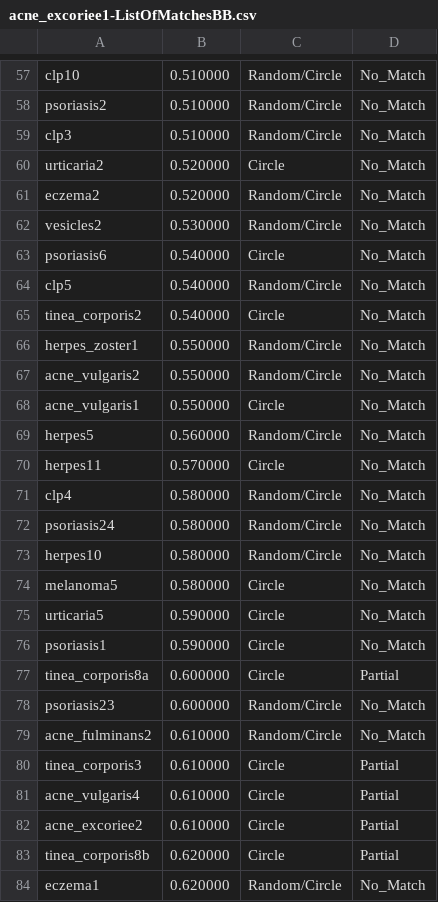
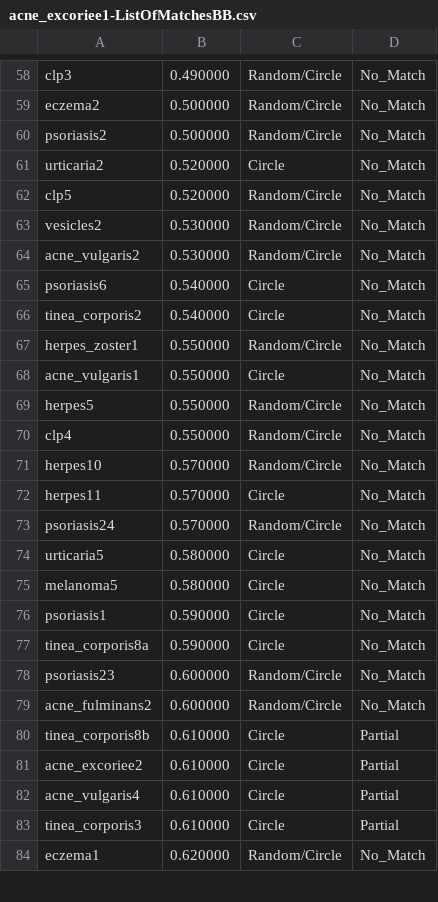
Before and after one commit to theunknowner/WebDerm, a CSV file: WebDerm/acne_excoriee1-ListOfMatchesBB.csv, drawn as a sheet; only a part is shown, gaps mark what is left out; removed rows and columns are numbered as before the commit, all else as after; the diff covers the shown part only; the diff names each change by its address in the sheet, - before the commit and + after, or states it on an @@ line.

```diff
--- a/WebDerm/acne_excoriee1-ListOfMatchesBB.csv
+++ b/WebDerm/acne_excoriee1-ListOfMatchesBB.csv
-A58: clp10
+A58: clp3
-B58: 0.510000
+B58: 0.490000
+row 59: eczema2 | 0.500000 | Random/Circle | No_Match
-B60: 0.510000
+B60: 0.500000
-row 59: clp3 | 0.510000 | Random/Circle | No_Match
-A62: eczema2
+A62: clp5
+row 64: acne_vulgaris2 | 0.530000 | Random/Circle | No_Match
-row 64: clp5 | 0.540000 | Random/Circle | No_Match
-row 67: acne_vulgaris2 | 0.550000 | Random/Circle | No_Match
-B69: 0.560000
+B69: 0.550000
+row 70: clp4 | 0.550000 | Random/Circle | No_Match
+row 71: herpes10 | 0.570000 | Random/Circle | No_Match
-row 71: clp4 | 0.580000 | Random/Circle | No_Match
-B73: 0.580000
+B73: 0.570000
-A74: herpes10
+A74: urticaria5
-C74: Random/Circle
+C74: Circle
-row 75: urticaria5 | 0.590000 | Circle | No_Match
-B77: 0.600000
+B77: 0.590000
-D77: Partial
+D77: No_Match
-B79: 0.610000
+B79: 0.600000
+row 80: tinea_corporis8b | 0.610000 | Circle | Partial
@@ row 82 moved to row 81: acne_excoriee2 @@
@@ row 81 moved to row 82: acne_vulgaris4 @@
-row 83: tinea_corporis8b | 0.620000 | Circle | Partial
```
Also changed, not shown: 11 added rows, 10 removed rows, 3 moved rows and 24 edited cells elsewhere in this file, WebDerm/acne11-ListOfMatchesBB.csv, WebDerm/herpes1-ListOfMatchesBB.csv, 25 other files.
